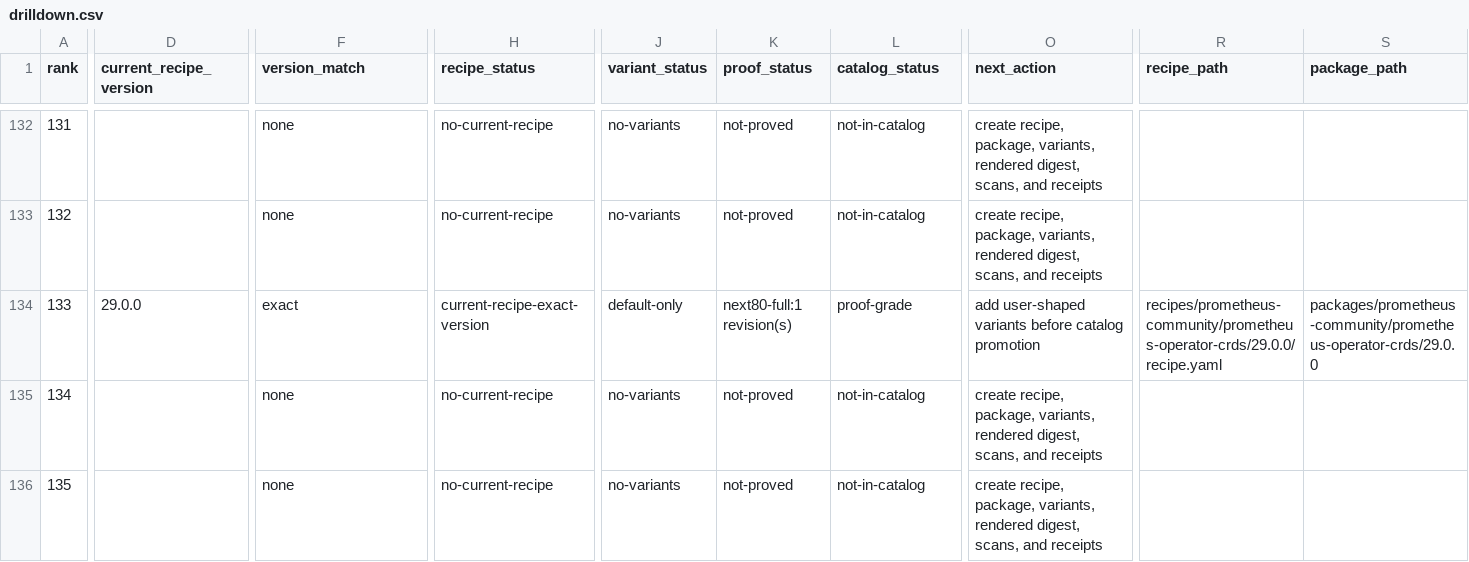
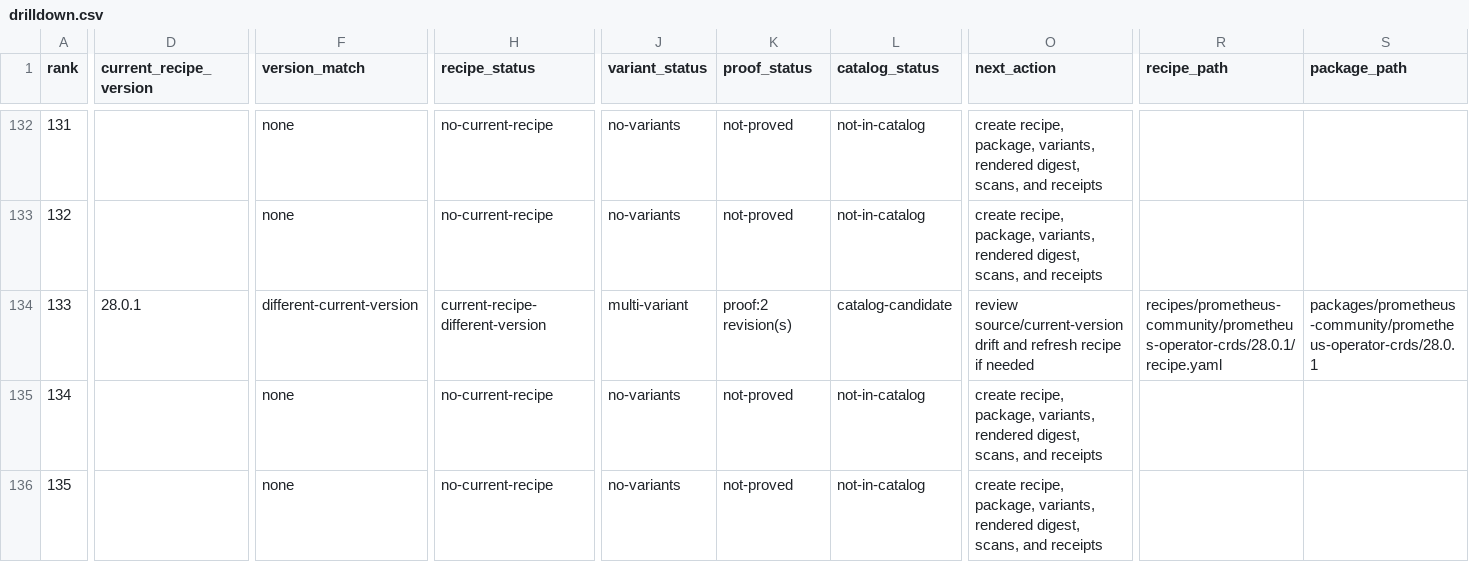
Before and after one commit to confighub/helm-expt, a CSV file: data/top500-catalog-analysis/drilldown.csv, drawn as a sheet; only a part is shown, gaps mark what is left out; the diff covers the shown part only; the diff names each change by its address in the sheet, - before the commit and + after, or states it on an @@ line.

```diff
--- a/data/top500-catalog-analysis/drilldown.csv
+++ b/data/top500-catalog-analysis/drilldown.csv
-D134 (current_recipe_version): 29.0.0
+D134 (current_recipe_version): 28.0.1
-F134 (version_match): exact
+F134 (version_match): different-current-version
-H134 (recipe_status): current-recipe-exact-version
+H134 (recipe_status): current-recipe-different-version
-J134 (variant_status): default-only
+J134 (variant_status): multi-variant
-K134 (proof_status): next80-full:1 revision(s)
+K134 (proof_status): proof:2 revision(s)
-L134 (catalog_status): proof-grade
+L134 (catalog_status): catalog-candidate
-O134 (next_action): add user-shaped variants before catalog promotion
+O134 (next_action): review source/current-version drift and refresh recipe if needed
-R134 (recipe_path): recipes/prometheus-community/prometheus-operator-crds/29.0.0/recipe.yaml
+R134 (recipe_path): recipes/prometheus-community/prometheus-operator-crds/28.0.1/recipe.yaml
-S134 (package_path): packages/prometheus-community/prometheus-operator-crds/29.0.0
+S134 (package_path): packages/prometheus-community/prometheus-operator-crds/28.0.1
```
Also changed, not shown: 66 edited cells elsewhere in this file, data/helm-render-intents/contract-gaps.csv, data/top500-catalog-analysis/review.csv, 40 other files.
